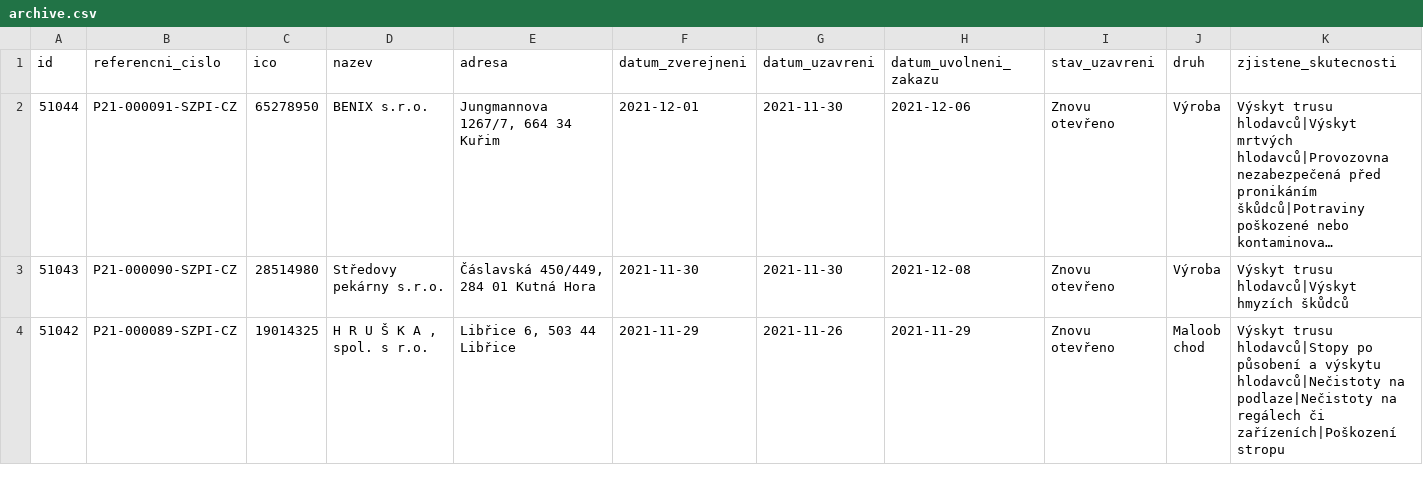
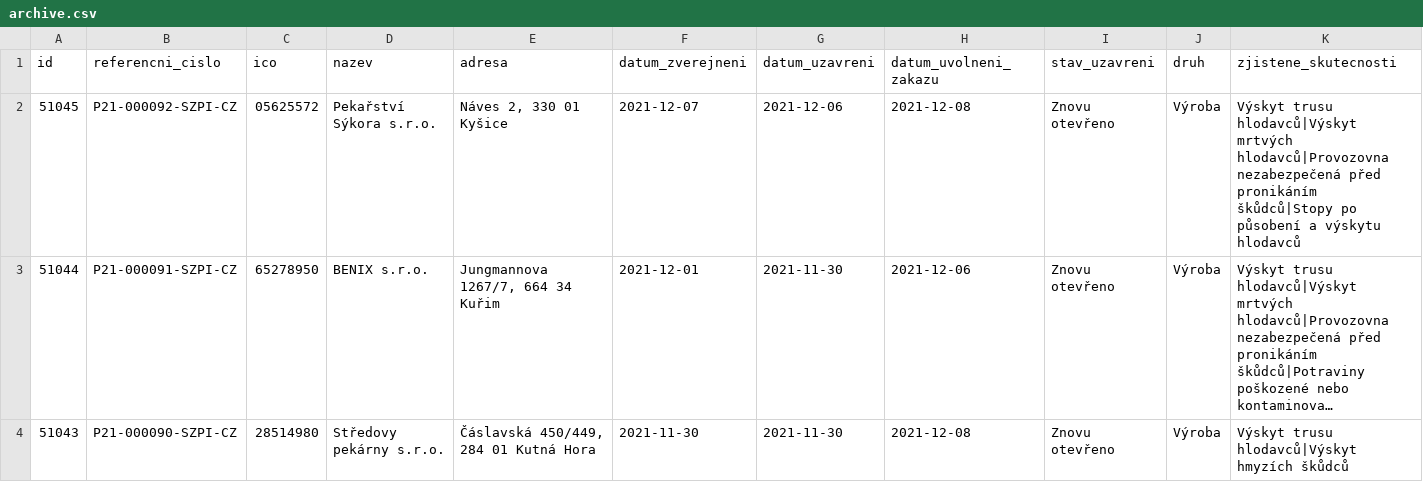
Before and after one commit to jandolezal/potraviny, a CSV file: data/archive.csv, drawn as a sheet; only a part is shown; the shorter side is filled out with more unchanged rows; long unchanged cells end in …; the diff names each change by its address in the sheet, - before the commit and + after, or states it on an @@ line.

```diff
--- a/data/archive.csv
+++ b/data/archive.csv
+row 2: 51045 | P21-000092-SZPI-CZ | 05625572 | Pekařství Sýkora s.r.o. | Náves 2, 330 01 Kyšice | 2021-12-07 | 2021-12-06 | 2021-12-08 | Znovu otevřeno | Výroba | Výskyt trusu hlodavců|Výskyt mrtvých hlodavců|Provozovna nezabezpečená před pronikáním škůdců|Stopy po působení a výskytu hlodavců
```
Also changed, not shown: data/actual.csv.
